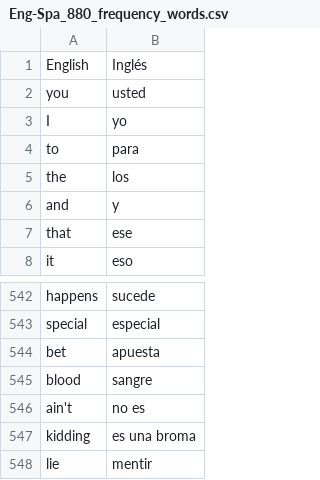
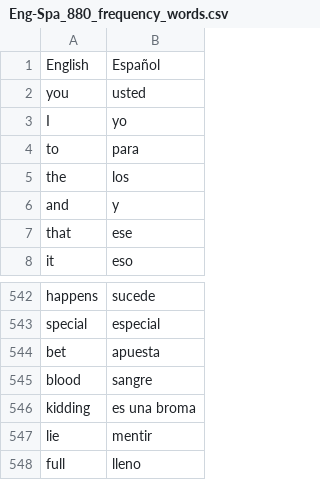
Before and after one commit to DanielMoscoso/100day_challenge, a CSV file: Day_31/data/Eng-Spa_880_frequency_words.csv, drawn as a sheet; only a part is shown, gaps mark what is left out; the shorter side is filled out with more unchanged rows.

Commit message:
Random word picked from the cvs file every time a button is clicked.

```diff
--- a/Day_31/data/Eng-Spa_880_frequency_words.csv
+++ b/Day_31/data/Eng-Spa_880_frequency_words.csv
@@ -1,2 +1,2 @@
-English,Inglés
+English,Español
 you,usted
@@ -545,3 +545,2 @@ bet,apuesta
 blood,sangre
-ain't,no es
 kidding,es una broma
```
Also changed, not shown: 1 other file.
